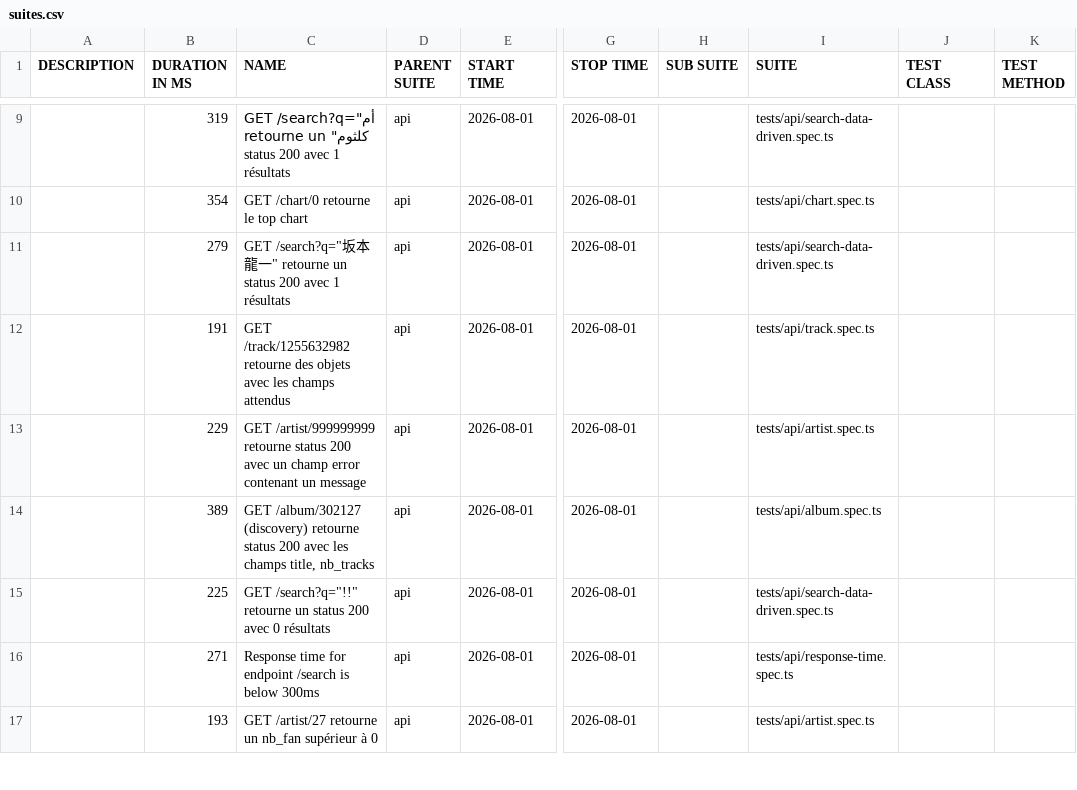
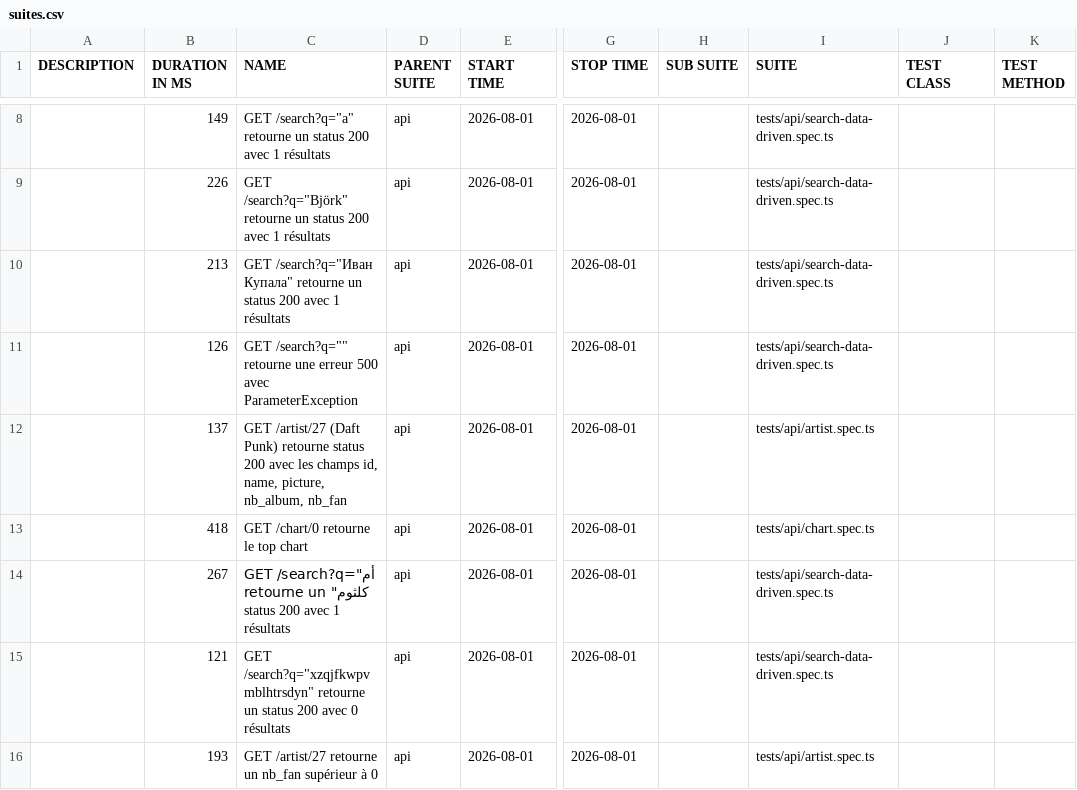
Before and after one commit to Nyco87/testing-tool-exploration, a CSV file: api/data/suites.csv, drawn as a sheet; only a part is shown, gaps mark what is left out; addresses are those after the commit; the diff covers the shown part only; the diff names each change by its address in the sheet, - before the commit and + after, or states it on an @@ line.

```diff
--- a/api/data/suites.csv
+++ b/api/data/suites.csv
-B8 (DURATION IN MS): 319
+B8 (DURATION IN MS): 149
-C8 (NAME): GET /search?q="أم كلثوم" retourne un…
+C8 (NAME): GET /search?q="a" retourne un…
-B9 (DURATION IN MS): 354
+B9 (DURATION IN MS): 226
-C9 (NAME): GET /chart/0 retourne le top chart
+C9 (NAME): GET /search?q="Björk" retourne un status 200 avec 1 résultats
-I9 (SUITE): tests/api/chart.spec.ts
+I9 (SUITE): tests/api/search-data-driven.spec.ts
-B10 (DURATION IN MS): 279
+B10 (DURATION IN MS): 213
-C10 (NAME): GET /search?q="坂本龍一" retourne un…
+C10 (NAME): GET /search?q="Иван Купала" retourne un…
-B11 (DURATION IN MS): 191
+B11 (DURATION IN MS): 126
-C11 (NAME): GET /track/1255632982 retourne des objets avec les champs attendus
+C11 (NAME): GET /search?q="" retourne une erreur 500 avec ParameterException
-I11 (SUITE): tests/api/track.spec.ts
+I11 (SUITE): tests/api/search-data-driven.spec.ts
-B12 (DURATION IN MS): 229
+B12 (DURATION IN MS): 137
-C12 (NAME): GET /artist/999999999 retourne status 200 avec un champ error contenant un message
+C12 (NAME): GET /artist/27 (Daft Punk) retourne status 200 avec les champs id, name, picture, nb_album, nb_fan
-B13 (DURATION IN MS): 389
+B13 (DURATION IN MS): 418
-C13 (NAME): GET /album/302127 (discovery) retourne status 200 avec les champs title, nb_tracks
+C13 (NAME): GET /chart/0 retourne le top chart
-I13 (SUITE): tests/api/album.spec.ts
+I13 (SUITE): tests/api/chart.spec.ts
-B14 (DURATION IN MS): 225
+B14 (DURATION IN MS): 267
-C14 (NAME): GET /search?q="!!" retourne un status 200 avec 0 résultats
+C14 (NAME): GET /search?q="أم كلثوم" retourne un status 200 avec 1 résultats
-B15 (DURATION IN MS): 271
+B15 (DURATION IN MS): 121
-C15 (NAME): Response time for endpoint /search is below 300ms
+C15 (NAME): GET /search?q="xzqjfkwpvmblhtrsdyn" retourne un status 200 avec 0 résultats
-I15 (SUITE): tests/api/response-time.spec.ts
+I15 (SUITE): tests/api/search-data-driven.spec.ts
```
Also changed, not shown: 4 added rows, 4 removed rows and 25 edited cells elsewhere in this file, 49 other files.
